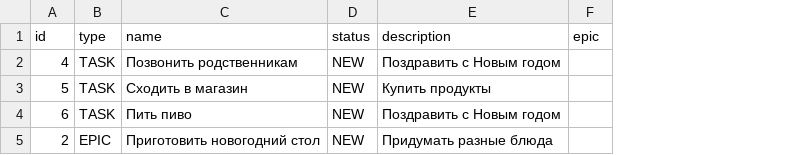
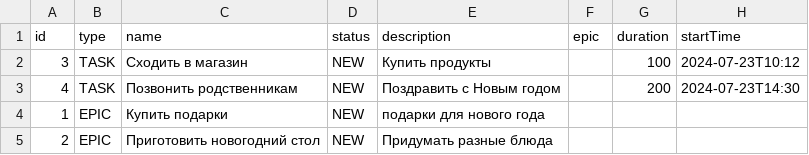
Before and after one commit to lazyabrikos/java-kanban, a CSV file: resources/data.csv, drawn as a sheet; removed rows and columns are numbered as before the commit, all else as after; the diff names each change by its address in the sheet, - before the commit and + after, or states it on an @@ line.

Commit message:
Add duration and startTime, prioritized list

```diff
--- a/resources/data.csv
+++ b/resources/data.csv
+column G (duration), row 3: 200
+column H (startTime), row 3: 2024-07-23T14:30
+row 2: 3 | TASK | Сходить в магазин | NEW | Купить продукты |  | 100 | 2024-07-23T10:12
-row 3: 5 | TASK | Сходить в магазин | NEW | Купить продукты
-row 4: 6 | TASK | Пить пиво | NEW | Поздравить с Новым годом
+row 4: 1 | EPIC | Купить подарки | NEW | подарки для нового года
```
Also changed, not shown: 13 other files.
